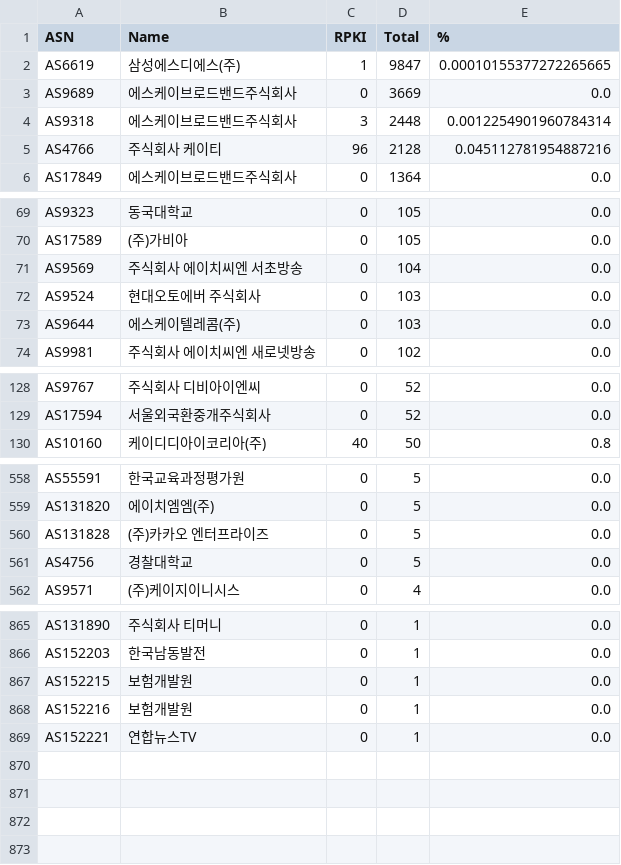
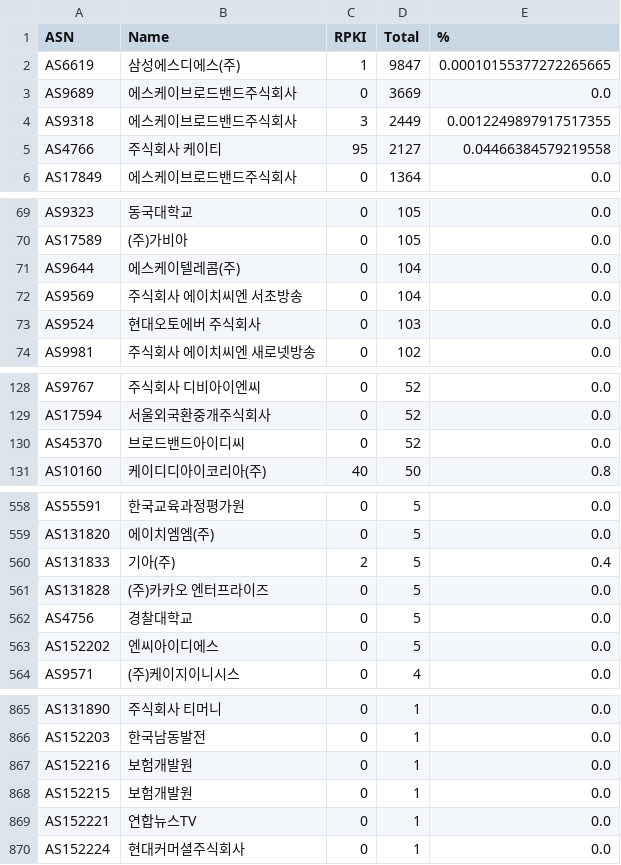
Before and after one commit to dxdxdt/rpki-tracker-kr, a CSV file: result.csv, drawn as a sheet; only a part is shown, gaps mark what is left out; the diff covers the shown part only.

```diff
--- a/result.csv
+++ b/result.csv
@@ -3,4 +3,4 @@ AS6619,삼성에스디에스(주),1,9847,0.00010155377272265665
 AS9689,에스케이브로드밴드주식회사,0,3669,0.0
-AS9318,에스케이브로드밴드주식회사,3,2448,0.0012254901960784314
-AS4766,주식회사 케이티,96,2128,0.045112781954887216
+AS9318,에스케이브로드밴드주식회사,3,2449,0.0012249897917517355
+AS4766,주식회사 케이티,95,2127,0.04466384579219558
 AS17849,에스케이브로드밴드주식회사,0,1364,0.0
@@ -70,5 +70,5 @@ AS9323,동국대학교,0,105,0.0
 AS17589,(주)가비아,0,105,0.0
+AS9644,에스케이텔레콤(주),0,104,0.0
 AS9569,주식회사 에이치씨엔 서초방송,0,104,0.0
 AS9524,현대오토에버 주식회사,0,103,0.0
-AS9644,에스케이텔레콤(주),0,103,0.0
 AS9981,주식회사 에이치씨엔 새로넷방송,0,102,0.0
@@ -129,2 +129,3 @@ AS9767,주식회사 디비아이엔씨,0,52,0.0
 AS17594,서울외국환중개주식회사,0,52,0.0
+AS45370,브로드밴드아이디씨,0,52,0.0
 AS10160,케이디디아이코리아(주),40,50,0.8
@@ -559,4 +559,6 @@ AS55591,한국교육과정평가원,0,5,0.0
 AS131820,에이치엠엠(주),0,5,0.0
+AS131833,기아(주),2,5,0.4
 AS131828,(주)카카오 엔터프라이즈,0,5,0.0
 AS4756,경찰대학교,0,5,0.0
+AS152202,엔씨아이디에스,0,5,0.0
 AS9571,(주)케이지이니시스,0,4,0.0
@@ -866,4 +866,5 @@ AS131890,주식회사 티머니,0,1,0.0
 AS152203,한국남동발전,0,1,0.0
+AS152216,보험개발원,0,1,0.0
 AS152215,보험개발원,0,1,0.0
-AS152216,보험개발원,0,1,0.0
 AS152221,연합뉴스TV,0,1,0.0
+AS152224,현대커머셜주식회사,0,1,0.0
```
Also changed, not shown: 3 removed rows, 8 moved rows and 3 edited cells elsewhere in this file, result6.csv, 9 other files.
